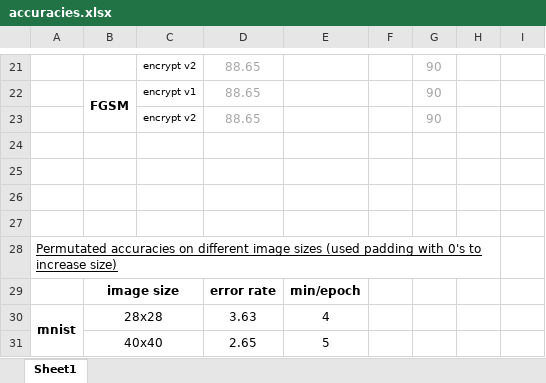
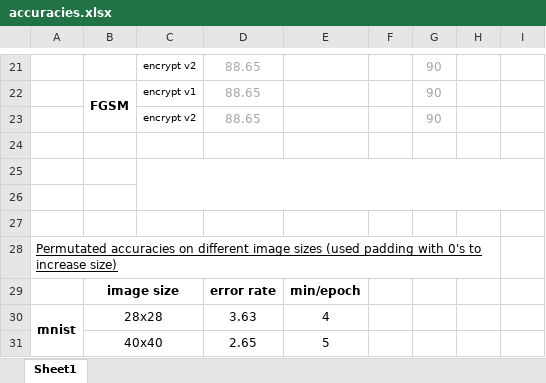
Before and after one commit to SimSteve/Project, an Excel workbook: accuracies.xlsx, sheet Sheet1, drawn as a sheet; only a part is shown, gaps mark what is left out; values as stored, in another font and other column widths than the file's, no borders; charts and pictures not drawn; the diff names each change by its address in the sheet, - before the commit and + after, or states it on an @@ line.

Commit message:
updated accuracies

```diff
--- a/accuracies.xlsx (sheet Sheet1)
+++ b/accuracies.xlsx (sheet Sheet1)
+C25:I26 merged
```
Also changed, not shown: charts or pictures, 1 other file.
